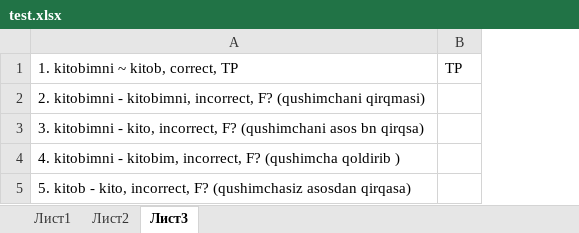
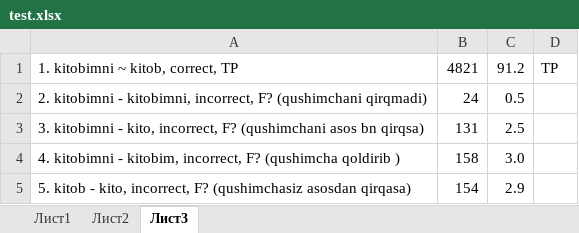
Before and after one commit to UlugbekSalaev/UzMorphAnalyser, an Excel workbook: docs/test.xlsx, sheet Лист3, drawn as a sheet; values as stored, in another font and other column widths than the file's, no borders; the diff names each change by its address in the sheet, - before the commit and + after, or states it on an @@ line.

```diff
--- a/docs/test.xlsx (sheet Лист3)
+++ b/docs/test.xlsx (sheet Лист3)
+column B, rows 1-5: 4821 | 24 | 131 | 158 | 154
+column C, rows 1-5: 91.2 | 0.5 | 2.5 | 3.0 | 2.9
-A2: …F? (qushimchani qirqmasi)
+A2: …F? (qushimchani qirqmadi)
```
Also changed, not shown: sheet Лист1, 11 other files.
